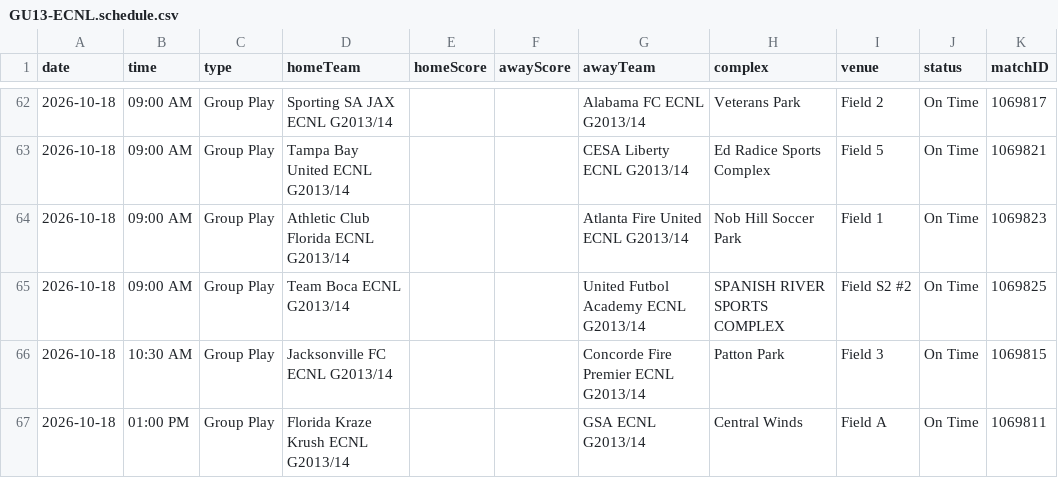
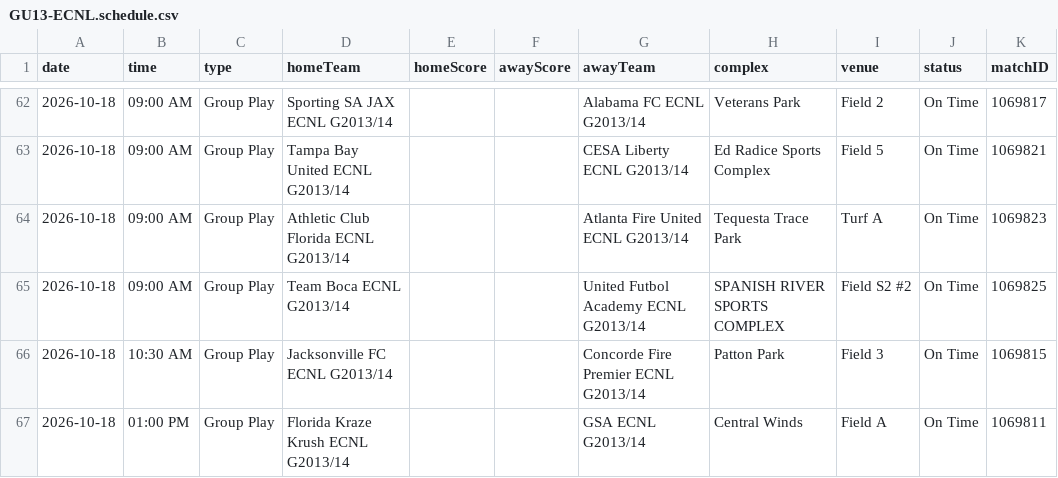
Before and after one commit to NextOneTwoLabs/ecnl-dashboard, a CSV file: export/2026-27/Southeast/GU13-ECNL.schedule.csv, drawn as a sheet; only a part is shown, gaps mark what is left out.

```diff
--- a/export/2026-27/Southeast/GU13-ECNL.schedule.csv
+++ b/export/2026-27/Southeast/GU13-ECNL.schedule.csv
@@ -63,3 +63,3 @@ date,time,type,homeTeam,homeScore,awayScore,awayTeam,complex,venue,status,matchI
 2026-10-18,09:00 AM,Group Play,Tampa Bay United ECNL G2013/14,,,CESA Liberty ECNL G2013/14,Ed Radice Sports Complex,Field 5,On Time,1069821
-2026-10-18,09:00 AM,Group Play,Athletic Club Florida ECNL G2013/14,,,Atlanta Fire United ECNL G2013/14,Nob Hill Soccer Park,Field 1,On Time,1069823
+2026-10-18,09:00 AM,Group Play,Athletic Club Florida ECNL G2013/14,,,Atlanta Fire United ECNL G2013/14,Tequesta Trace Park,Turf A,On Time,1069823
 2026-10-18,09:00 AM,Group Play,Team Boca ECNL G2013/14,,,United Futbol Academy ECNL G2013/14,SPANISH RIVER SPORTS COMPLEX,Field S2 #2,On Time,1069825
```
Also changed, not shown: export/2026-27/Southeast/GU14-ECNL.schedule.csv, export/2026-27/Southeast/GU15-ECNL.schedule.csv, 23 other files.
